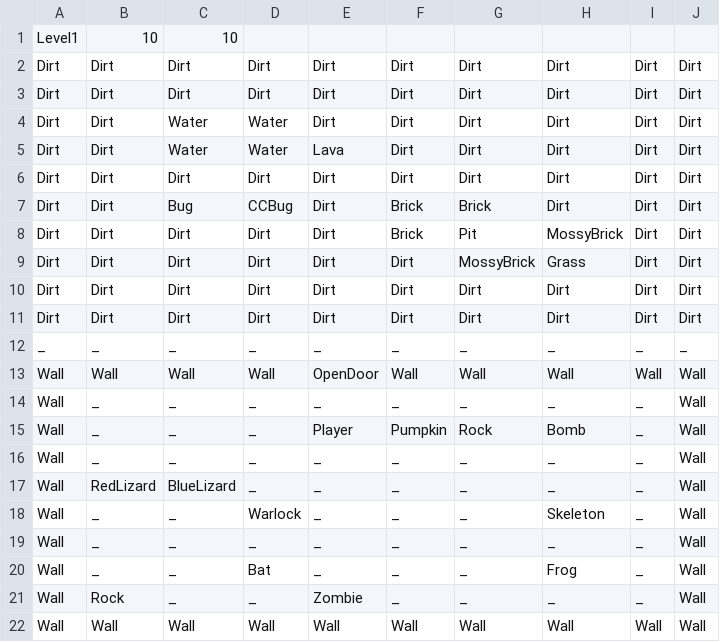
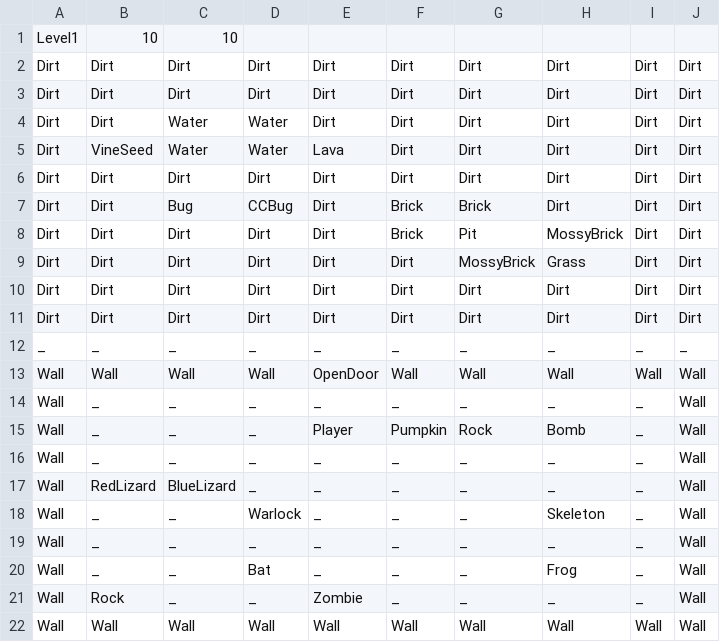
Before and after one commit to FuchanKay/Sprint-1, a CSV file: Sprint-1-Game/Content/Levels/Level1.csv, drawn as a sheet.

Commit message:
- added vines to tiles, tile factory, and level - added vine growth snap event

```diff
--- a/Sprint-1-Game/Content/Levels/Level1.csv
+++ b/Sprint-1-Game/Content/Levels/Level1.csv
@@ -4,3 +4,3 @@ Dirt,Dirt,Dirt,Dirt,Dirt,Dirt,Dirt,Dirt,Dirt,Dirt
 Dirt,Dirt,Water,Water,Dirt,Dirt,Dirt,Dirt,Dirt,Dirt
-Dirt,Dirt,Water,Water,Lava,Dirt,Dirt,Dirt,Dirt,Dirt
+Dirt,VineSeed,Water,Water,Lava,Dirt,Dirt,Dirt,Dirt,Dirt
 Dirt,Dirt,Dirt,Dirt,Dirt,Dirt,Dirt,Dirt,Dirt,Dirt
```
Also changed, not shown: 7 other files.
